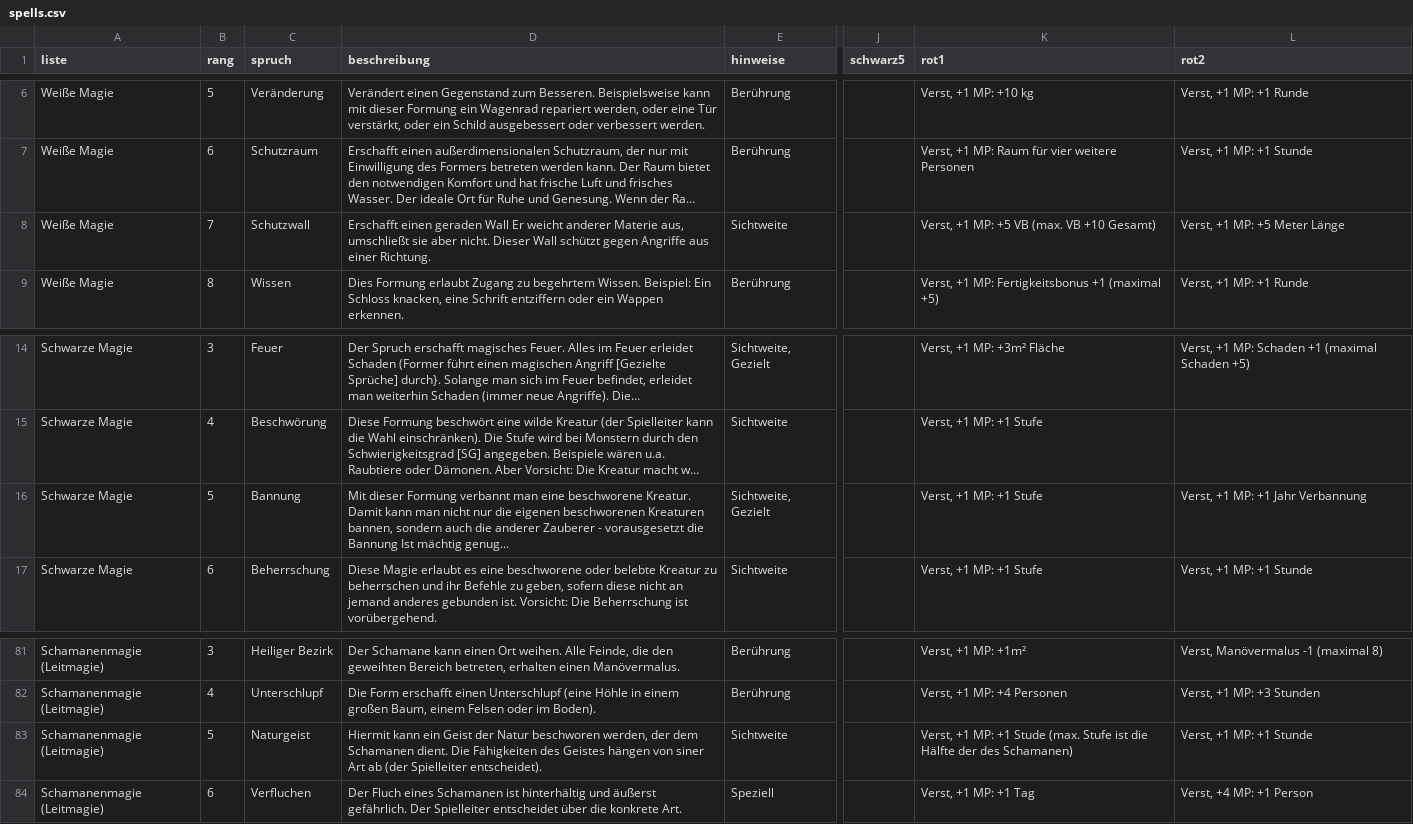
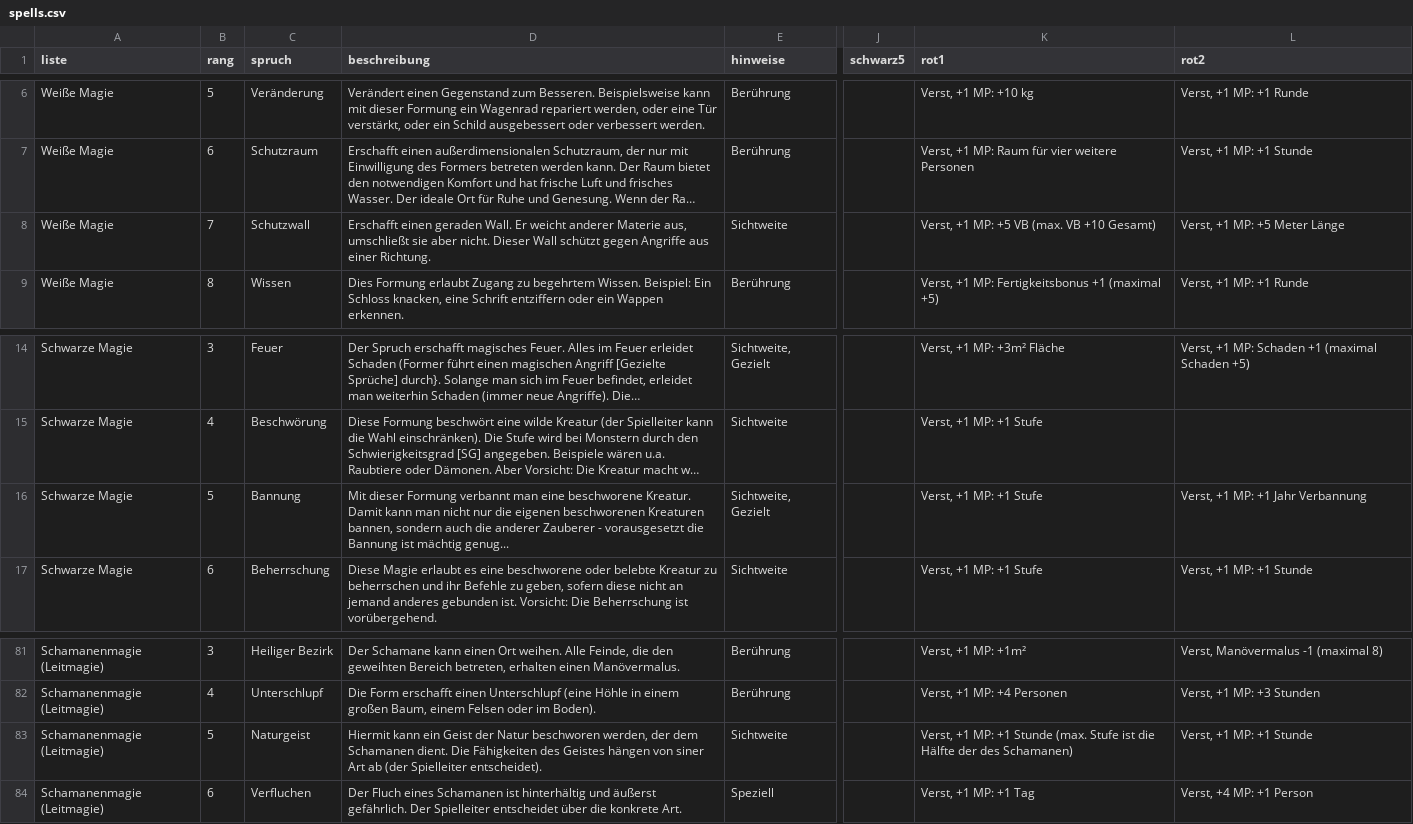
Before and after one commit to johannesschweig/dmcave, a CSV file: _data/spells.csv, drawn as a sheet; only a part is shown, gaps mark what is left out; long unchanged cells end in …; the diff names each change by its address in the sheet, - before the commit and + after, or states it on an @@ line.

```diff
--- a/_data/spells.csv
+++ b/_data/spells.csv
-D8 (beschreibung): …einen geraden Wall Er weicht…
+D8 (beschreibung): …einen geraden Wall. Er weicht…
-D16 (beschreibung): …die Bannung Ist mächtig genug...
+D16 (beschreibung): …die Bannung ist mächtig genug...
-K83 (rot1): …MP: +1 Stude (max. Stufe…
+K83 (rot1): …MP: +1 Stunde (max. Stufe…
```
Also changed, not shown: 1 other file.
